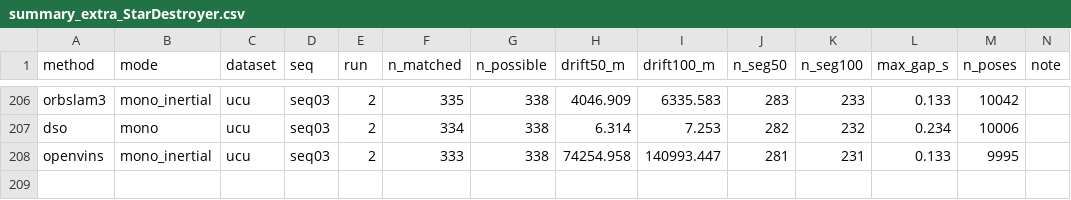
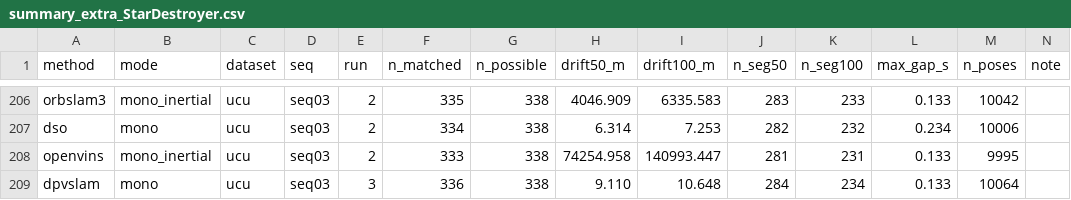
Before and after one commit to oToTak/slam-project-methods, a CSV file: results/summary_extra_StarDestroyer.csv, drawn as a sheet; only a part is shown, gaps mark what is left out; the diff names each change by its address in the sheet, - before the commit and + after, or states it on an @@ line.

Commit message:
status StarDestroyer 2026-11-19T20:07:50+02:00

```diff
--- a/results/summary_extra_StarDestroyer.csv
+++ b/results/summary_extra_StarDestroyer.csv
+row 209: dpvslam | mono | ucu | seq03 | 3 | 336 | 338 | 9.110 | 10.648 | 284 | 234 | 0.133 | 10064
```
Also changed, not shown: results/summary_StarDestroyer.csv, 7 other files.
